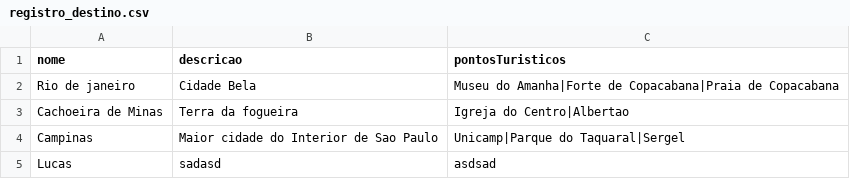
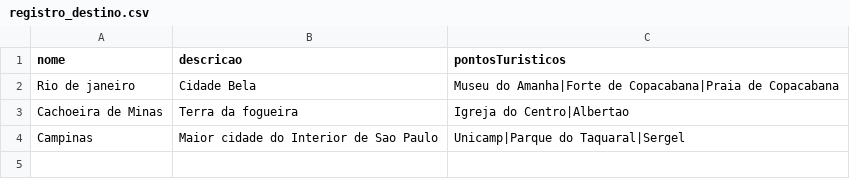
Before and after one commit to lucas-vrm/Projeto322, a CSV file: registro_destino.csv, drawn as a sheet; the diff names each change by its address in the sheet, - before the commit and + after, or states it on an @@ line.

```diff
--- a/registro_destino.csv
+++ b/registro_destino.csv
-row 5: Lucas | sadasd | asdsad
```
Also changed, not shown: registro_pacote.csv, 4 other files.
